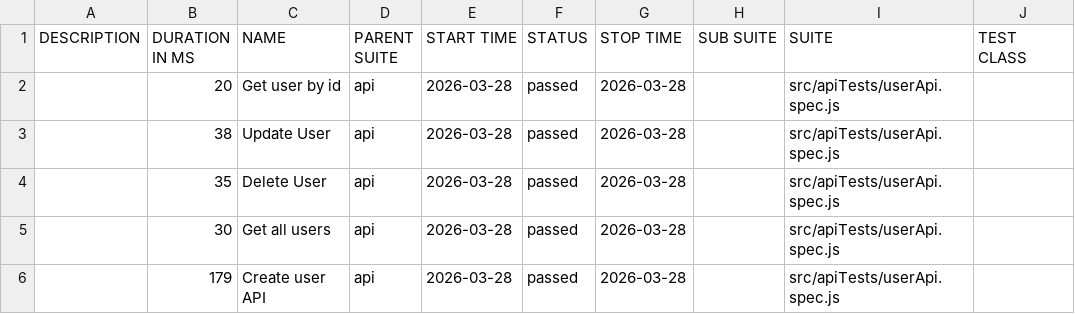
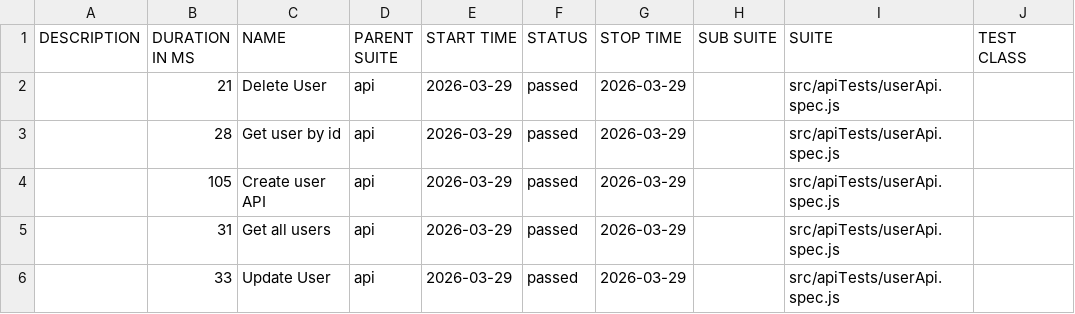
Before and after one commit to pranaya1997/Playwright-Framework, a CSV file: allure/data/suites.csv, drawn as a sheet; only a part is shown; the diff names each change by its address in the sheet, - before the commit and + after, or states it on an @@ line.

```diff
--- a/allure/data/suites.csv
+++ b/allure/data/suites.csv
-B2 (DURATION IN MS): 20
+B2 (DURATION IN MS): 21
-C2 (NAME): Get user by id
+C2 (NAME): Delete User
-E2:E6 (START TIME): 2026-03-28
+E2:E6 (START TIME): 2026-03-29
-G2:G6 (STOP TIME): 2026-03-28
+G2:G6 (STOP TIME): 2026-03-29
-B3 (DURATION IN MS): 38
+B3 (DURATION IN MS): 28
-C3 (NAME): Update User
+C3 (NAME): Get user by id
-B4 (DURATION IN MS): 35
+B4 (DURATION IN MS): 105
-C4 (NAME): Delete User
+C4 (NAME): Create user API
-B5 (DURATION IN MS): 30
+B5 (DURATION IN MS): 31
-B6 (DURATION IN MS): 179
+B6 (DURATION IN MS): 33
-C6 (NAME): Create user API
+C6 (NAME): Update User
```
Also changed, not shown: 28 other files.
